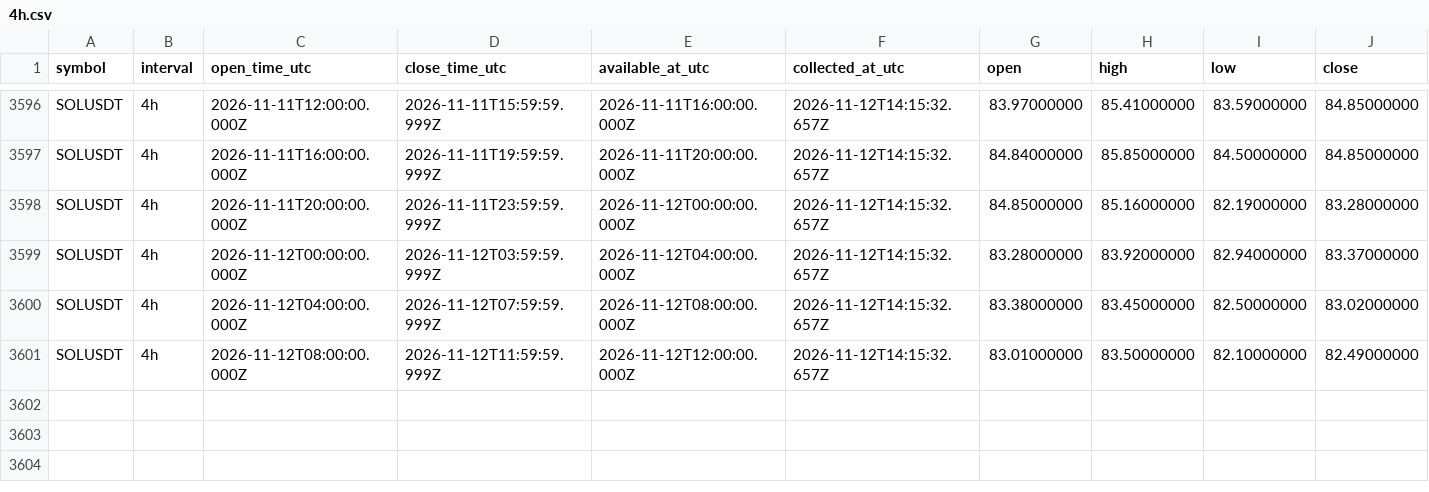
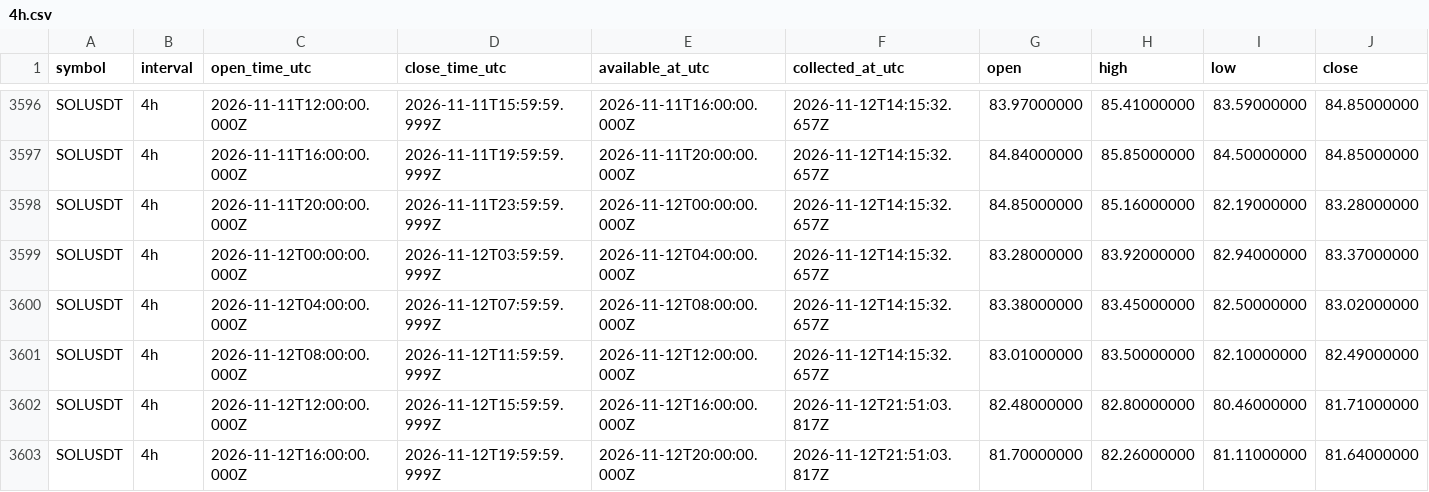
Before and after one commit to Tontsa128/-ai-trading-pro, a CSV file: historical-data/binance/SOLUSDT/4h.csv, drawn as a sheet; only a part is shown, gaps mark what is left out; rows hold the shown columns only; the diff names each change by its address in the sheet, - before the commit and + after, or states it on an @@ line.

```diff
--- a/historical-data/binance/SOLUSDT/4h.csv
+++ b/historical-data/binance/SOLUSDT/4h.csv
+row 3602: SOLUSDT | 4h | 2026-11-12T12:00:00.000Z | 2026-11-12T15:59:59.999Z | 2026-11-12T16:00:00.000Z | 2026-11-12T21:51:03.817Z | 82.48000000 | 82.80000000 | 80.46000000 | 81.71000000
+row 3603: SOLUSDT | 4h | 2026-11-12T16:00:00.000Z | 2026-11-12T19:59:59.999Z | 2026-11-12T20:00:00.000Z | 2026-11-12T21:51:03.817Z | 81.70000000 | 82.26000000 | 81.11000000 | 81.64000000
```
Also changed, not shown: historical-data/binance/BNBUSDT/4h.csv, historical-data/binance/BTCUSDT/4h.csv, 12 other files.
